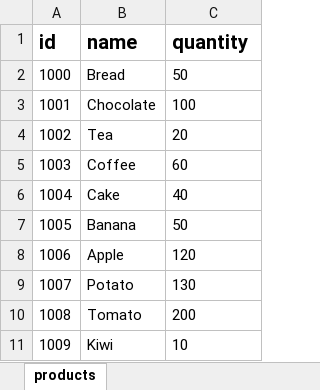
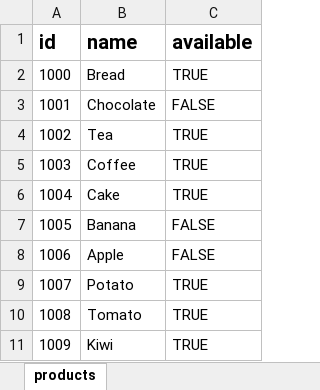
Before and after one commit to hdralexandru/Khit, an Excel workbook: data/products.xlsx, sheet products, drawn as a sheet; values as stored, in another font and other column widths than the file's, no borders; the diff names each change by its address in the sheet, - before the commit and + after, or states it on an @@ line.

Commit message:
Add sample of Item_DataMapper.kt to have an overview over how the mapper might look

```diff
--- a/data/products.xlsx (sheet products)
+++ b/data/products.xlsx (sheet products)
-C1: quantity
+C1: available
-C2 (available): 50
+C2 (available): TRUE
-C3 (available): 100
+C3 (available): FALSE
-C4 (available): 20
+C4 (available): TRUE
-C5 (available): 60
+C5 (available): TRUE
-C6 (available): 40
+C6 (available): TRUE
-C7 (available): 50
+C7 (available): FALSE
-C8 (available): 120
+C8 (available): FALSE
-C9 (available): 130
+C9 (available): TRUE
-C10 (available): 200
+C10 (available): TRUE
-C11 (available): 10
+C11 (available): TRUE
```
Also changed, not shown: 24 other files.
